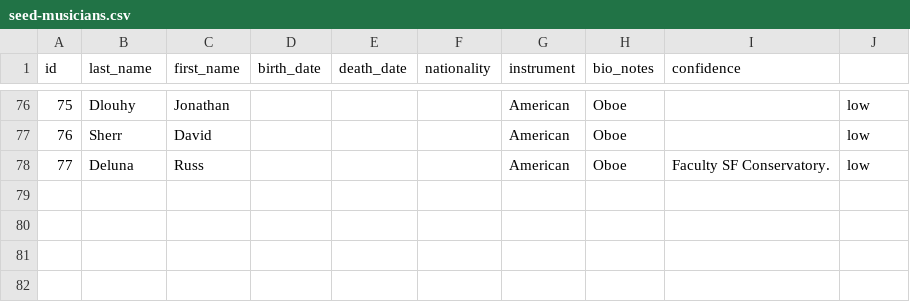
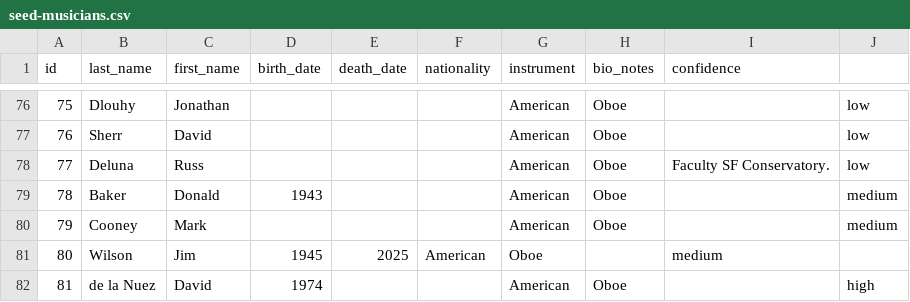
Before and after one commit to coranglais/musician-genealogy, a CSV file: seed-musicians.csv, drawn as a sheet; only a part is shown, gaps mark what is left out; the diff names each change by its address in the sheet, - before the commit and + after, or states it on an @@ line.

```diff
--- a/seed-musicians.csv
+++ b/seed-musicians.csv
+row 79: 78 | Baker | Donald | 1943 |  |  | American | Oboe |  | medium
+row 80: 79 | Cooney | Mark |  |  |  | American | Oboe |  | medium
+row 81: 80 | Wilson | Jim | 1945 | 2025 | American | Oboe |  | medium
+row 82: 81 | de la Nuez | David | 1974 |  |  | American | Oboe |  | high
```
Also changed, not shown: seed-lineage.csv, 5 other files.
